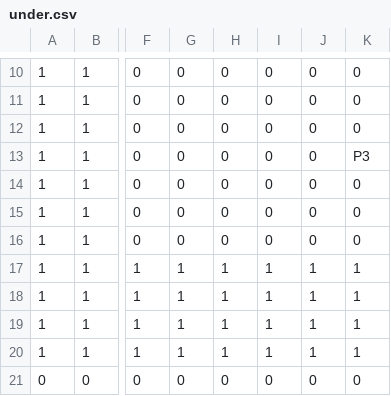
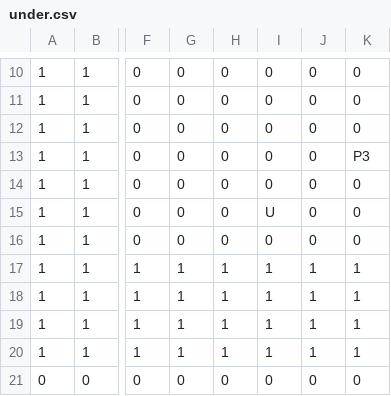
Before and after one commit to EsteLLe497/DollyFrame_jam, a CSV file: assets/maps/stages/under.csv, drawn as a sheet; only a part is shown, gaps mark what is left out; the diff names each change by its address in the sheet, - before the commit and + after, or states it on an @@ line.

```diff
--- a/assets/maps/stages/under.csv
+++ b/assets/maps/stages/under.csv
-I15: 0
+I15: U
```
Also changed, not shown: 6 other files.
